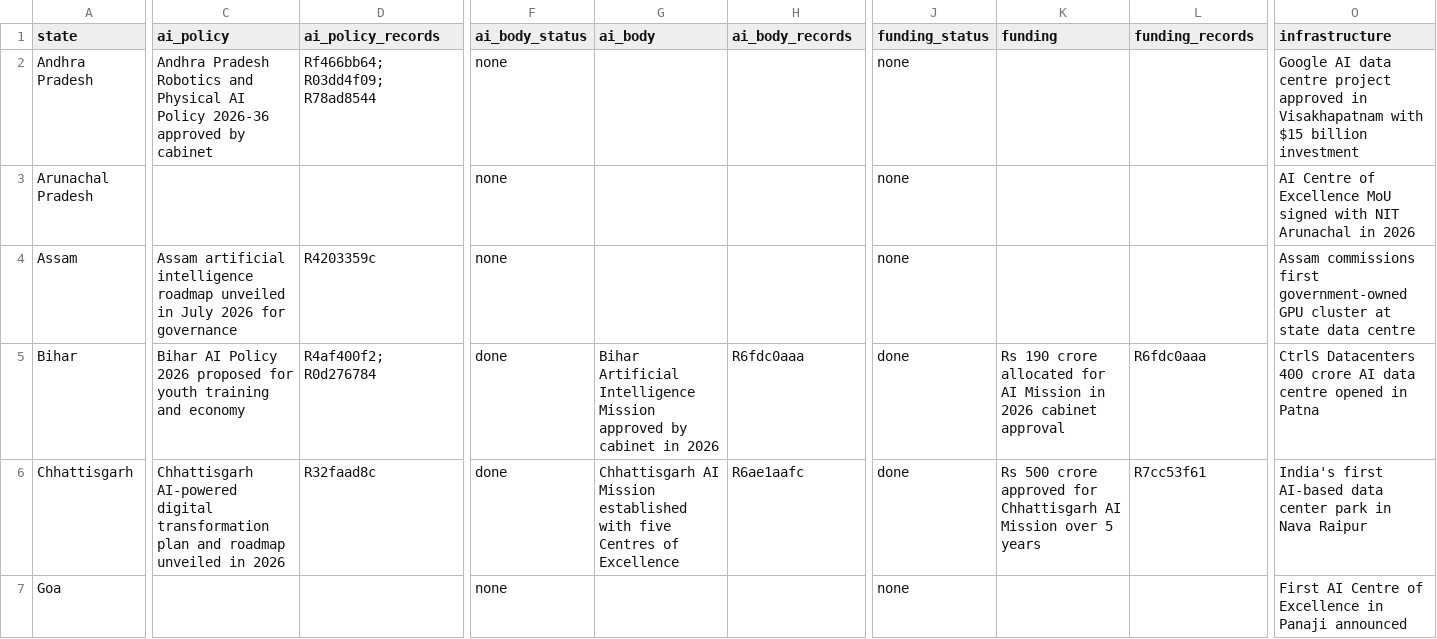
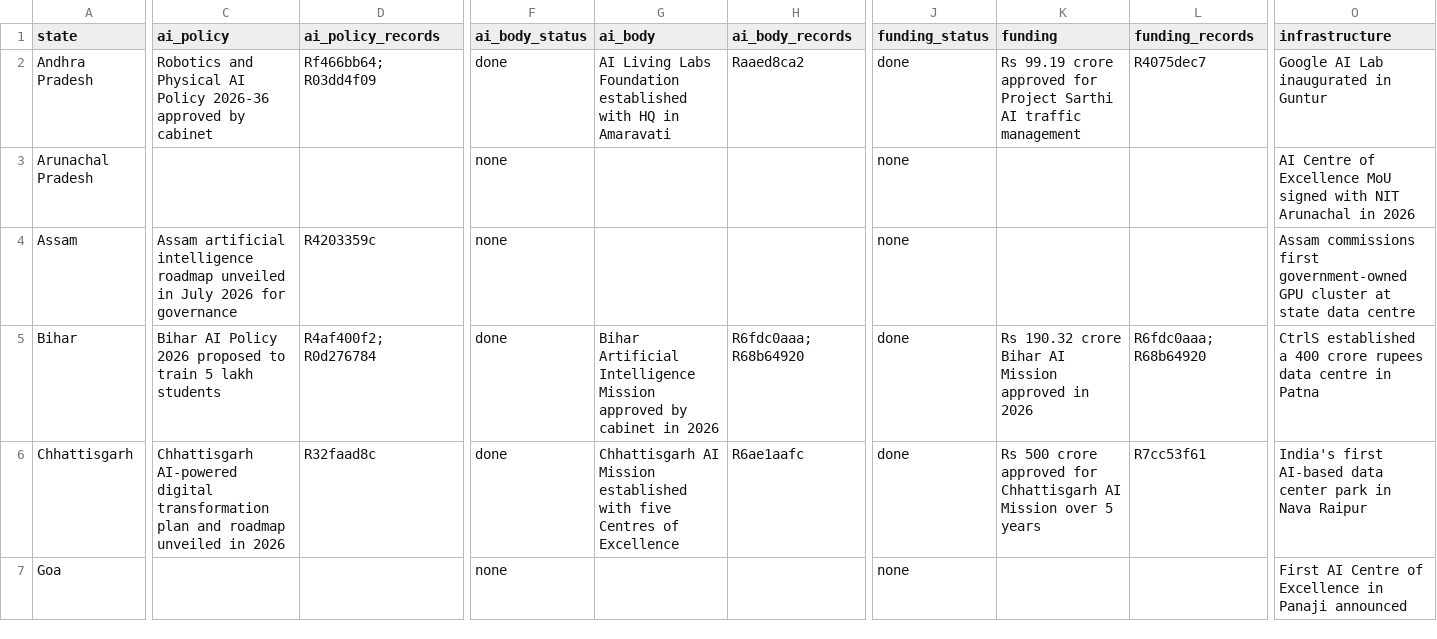
Before and after one commit to PranavKasetty/india-state-ai-policy-tracker, a CSV file: data/output/state_status.csv, drawn as a sheet; only a part is shown, gaps mark what is left out; the diff covers the shown part only; the diff names each change by its address in the sheet, - before the commit and + after, or states it on an @@ line.

```diff
--- a/data/output/state_status.csv
+++ b/data/output/state_status.csv
-C2 (ai_policy): Andhra Pradesh Robotics and…
+C2 (ai_policy): Robotics and…
-D2 (ai_policy_records): Rf466bb64; R03dd4f09; R78ad8544
+D2 (ai_policy_records): Rf466bb64; R03dd4f09
-F2 (ai_body_status): none
+F2 (ai_body_status): done
-G2 (ai_body): (empty)
+G2 (ai_body): AI Living Labs Foundation established with HQ in Amaravati
-H2 (ai_body_records): (empty)
+H2 (ai_body_records): Raaed8ca2
-J2 (funding_status): none
+J2 (funding_status): done
-K2 (funding): (empty)
+K2 (funding): Rs 99.19 crore approved for Project Sarthi AI traffic management
-L2 (funding_records): (empty)
+L2 (funding_records): R4075dec7
-O2 (infrastructure): Google AI data centre project approved in Visakhapatnam with $15 billion investment
+O2 (infrastructure): Google AI Lab inaugurated in Guntur
-C5 (ai_policy): …2026 proposed for youth training and economy
+C5 (ai_policy): …2026 proposed to train 5 lakh students
-H5 (ai_body_records): R6fdc0aaa
+H5 (ai_body_records): R6fdc0aaa; R68b64920
-K5 (funding): Rs 190 crore allocated for AI Mission in 2026 cabinet approval
+K5 (funding): Rs 190.32 crore Bihar AI Mission approved in 2026
-L5 (funding_records): R6fdc0aaa
+L5 (funding_records): R6fdc0aaa; R68b64920
-O5 (infrastructure): CtrlS Datacenters 400 crore AI data centre opened in Patna
+O5 (infrastructure): CtrlS established a 400 crore rupees data centre in Patna
```
Also changed, not shown: 21 edited cells elsewhere in this file, data/output/dedupe_audit.csv, 57 other files.
